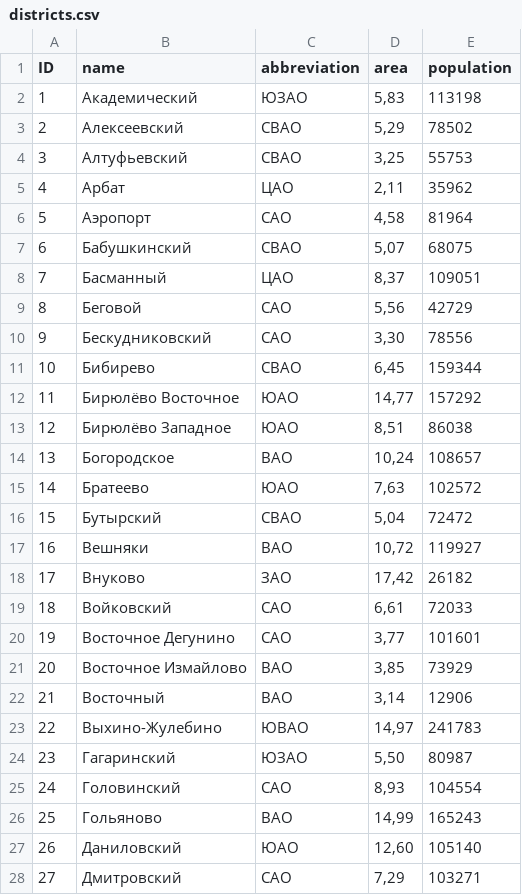
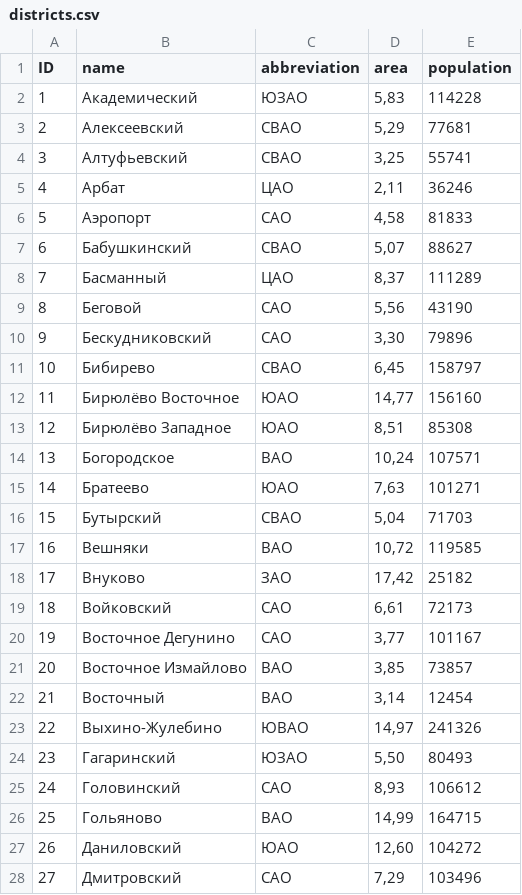
Before and after one commit to VulgarBOMB/data_engineer_test_challenge, a CSV file: districts.csv, drawn as a sheet; only a part is shown; the diff covers the shown part only.

```diff
--- a/districts.csv
+++ b/districts.csv
@@ -1,28 +1,28 @@
 ID,name,abbreviation,area,population
-1,Академический,ЮЗАО,"5,83",113198
-2,Алексеевский,СВАО,"5,29",78502
-3,Алтуфьевский,СВАО,"3,25",55753
-4,Арбат,ЦАО,"2,11",35962
-5,Аэропорт,САО,"4,58",81964
-6,Бабушкинский,СВАО,"5,07",68075
-7,Басманный,ЦАО,"8,37",109051
-8,Беговой,САО,"5,56",42729
-9,Бескудниковский,САО,"3,30",78556
-10,Бибирево,СВАО,"6,45",159344
-11,Бирюлёво Восточное,ЮАО,"14,77",157292
-12,Бирюлёво Западное,ЮАО,"8,51",86038
-13,Богородское,ВАО,"10,24",108657
-14,Братеево,ЮАО,"7,63",102572
-15,Бутырский,СВАО,"5,04",72472
-16,Вешняки,ВАО,"10,72",119927
-17,Внуково,ЗАО,"17,42",26182
-18,Войковский,САО,"6,61",72033
-19,Восточное Дегунино,САО,"3,77",101601
-20,Восточное Измайлово,ВАО,"3,85",73929
-21,Восточный,ВАО,"3,14",12906
-22,Выхино-Жулебино,ЮВАО,"14,97",241783
-23,Гагаринский,ЮЗАО,"5,50",80987
-24,Головинский,САО,"8,93",104554
-25,Гольяново,ВАО,"14,99",165243
-26,Даниловский,ЮАО,"12,60",105140
-27,Дмитровский,САО,"7,29",103271
+1,Академический,ЮЗАО,"5,83",114228
+2,Алексеевский,СВАО,"5,29",77681
+3,Алтуфьевский,СВАО,"3,25",55741
+4,Арбат,ЦАО,"2,11",36246
+5,Аэропорт,САО,"4,58",81833
+6,Бабушкинский,СВАО,"5,07",88627
+7,Басманный,ЦАО,"8,37",111289
+8,Беговой,САО,"5,56",43190
+9,Бескудниковский,САО,"3,30",79896
+10,Бибирево,СВАО,"6,45",158797
+11,Бирюлёво Восточное,ЮАО,"14,77",156160
+12,Бирюлёво Западное,ЮАО,"8,51",85308
+13,Богородское,ВАО,"10,24",107571
+14,Братеево,ЮАО,"7,63",101271
+15,Бутырский,СВАО,"5,04",71703
+16,Вешняки,ВАО,"10,72",119585
+17,Внуково,ЗАО,"17,42",25182
+18,Войковский,САО,"6,61",72173
+19,Восточное Дегунино,САО,"3,77",101167
+20,Восточное Измайлово,ВАО,"3,85",73857
+21,Восточный,ВАО,"3,14",12454
+22,Выхино-Жулебино,ЮВАО,"14,97",241326
+23,Гагаринский,ЮЗАО,"5,50",80493
+24,Головинский,САО,"8,93",106612
+25,Гольяново,ВАО,"14,99",164715
+26,Даниловский,ЮАО,"12,60",104272
+27,Дмитровский,САО,"7,29",103496
```
Also changed, not shown: 118 edited cells elsewhere in this file, 5 other files.
